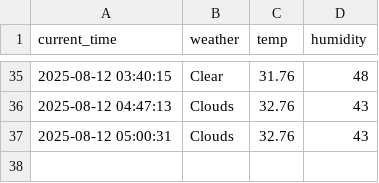
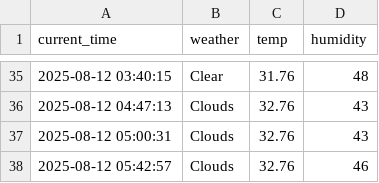
Before and after one commit to moonzseong/weather, a CSV file: seoul_weather.csv, drawn as a sheet; only a part is shown, gaps mark what is left out.

```diff
--- a/seoul_weather.csv
+++ b/seoul_weather.csv
@@ -37 +37,2 @@ current_time,weather,temp,humidity
 2025-08-12 05:00:31,Clouds,32.76,43
+2025-08-12 05:42:57,Clouds,32.76,46
```
